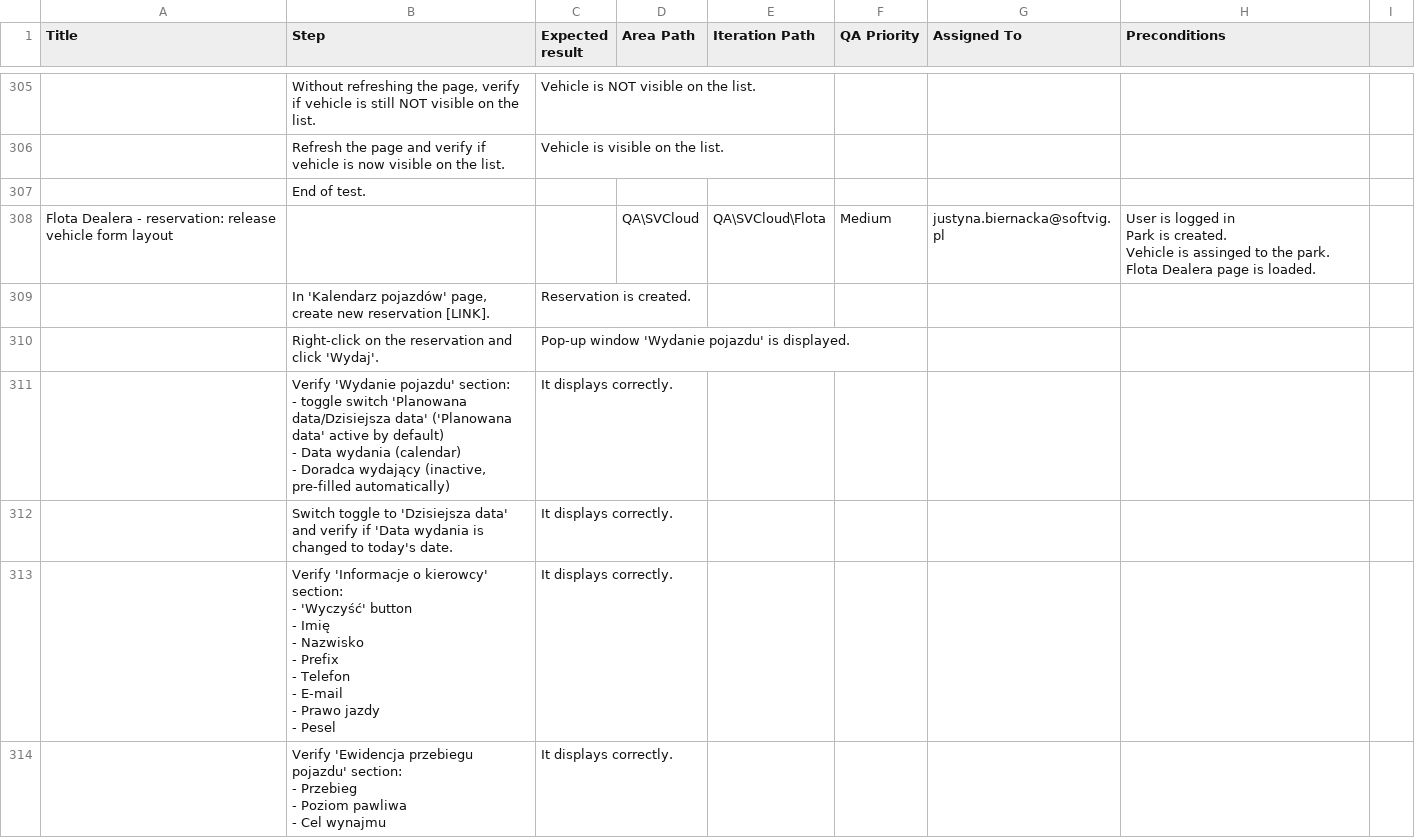
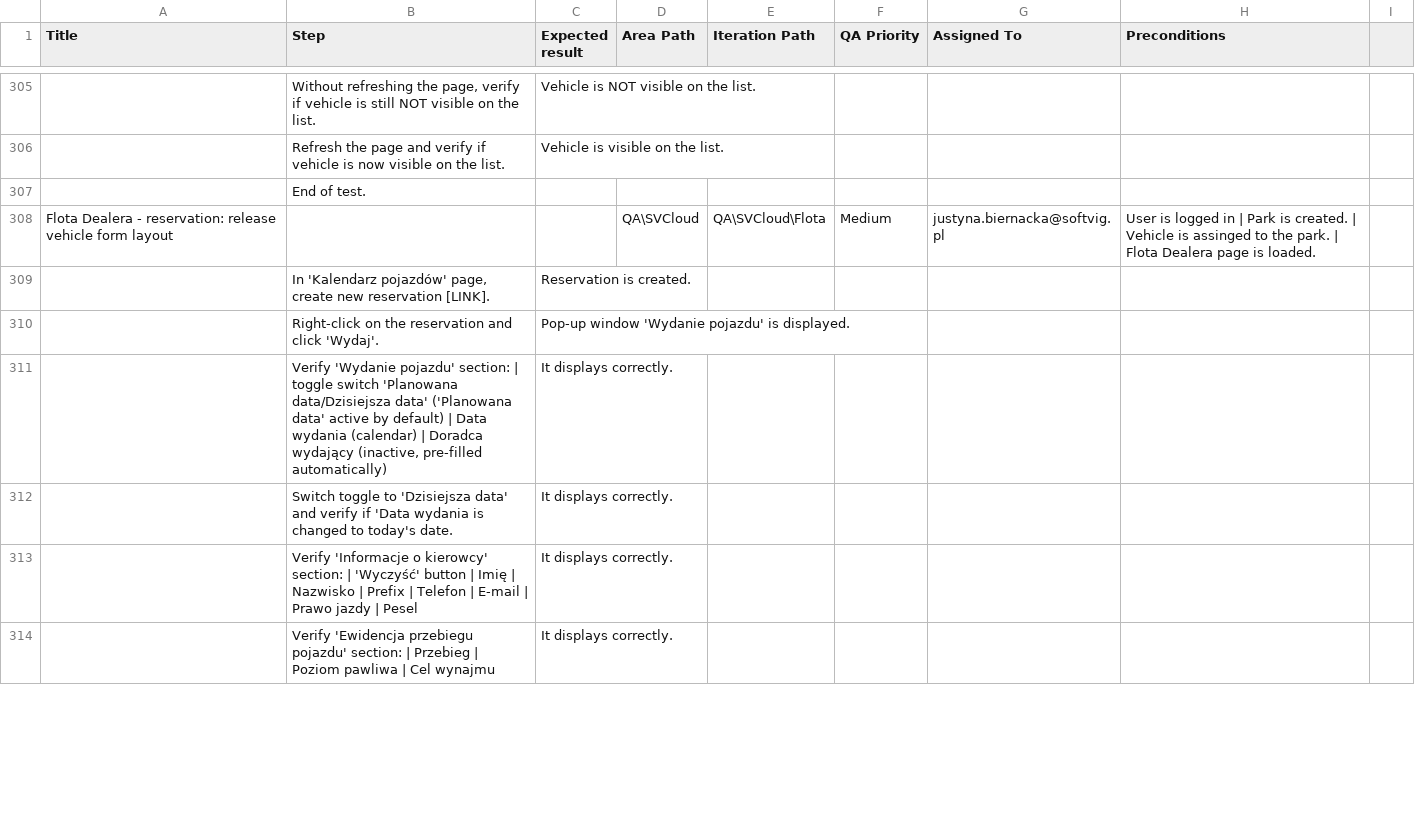
Before and after one commit to justynaSV/test-cases-generator, a CSV file: style/examples/TC_fleet.csv, drawn as a sheet; only a part is shown, gaps mark what is left out; ↵ is a line break in a cell; the diff covers the shown part only; the diff names each change by its address in the sheet, - before the commit and + after, or states it on an @@ line.

```diff
--- a/style/examples/TC_fleet.csv
+++ b/style/examples/TC_fleet.csv
-H308 (Preconditions): …logged in ↵ Park is created. ↵ Vehicle is assinged to the park. ↵ Flota Dealera…
+H308 (Preconditions): …logged in | Park is created. | Vehicle is assinged to the park. | Flota Dealera…
-B311 (Step): …pojazdu' section: ↵ - toggle switch 'Planowana data/Dzisiejsza data' ('Planowana data' active by default) ↵ - Data wydania (calendar) ↵ - Doradca wydający…
+B311 (Step): …pojazdu' section: | toggle switch 'Planowana data/Dzisiejsza data' ('Planowana data' active by default) | Data wydania (calendar) | Doradca wydający…
-B313 (Step): …kierowcy' section: ↵ - 'Wyczyść' button ↵ - Imię ↵ - Nazwisko ↵ - Prefix ↵ - Telefon ↵ - E-mail ↵ - Prawo jazdy ↵ - Pesel
+B313 (Step): …kierowcy' section: | 'Wyczyść' button | Imię | Nazwisko | Prefix | Telefon | E-mail | Prawo jazdy | Pesel
-B314 (Step): …pojazdu' section: ↵ - Przebieg ↵ - Poziom pawliwa ↵ - Cel wynajmu
+B314 (Step): …pojazdu' section: | Przebieg | Poziom pawliwa | Cel wynajmu
```
Also changed, not shown: 150 edited cells elsewhere in this file, style/examples/TC_authorization.csv, style/examples/TC_bodyshop.csv, 7 other files.
